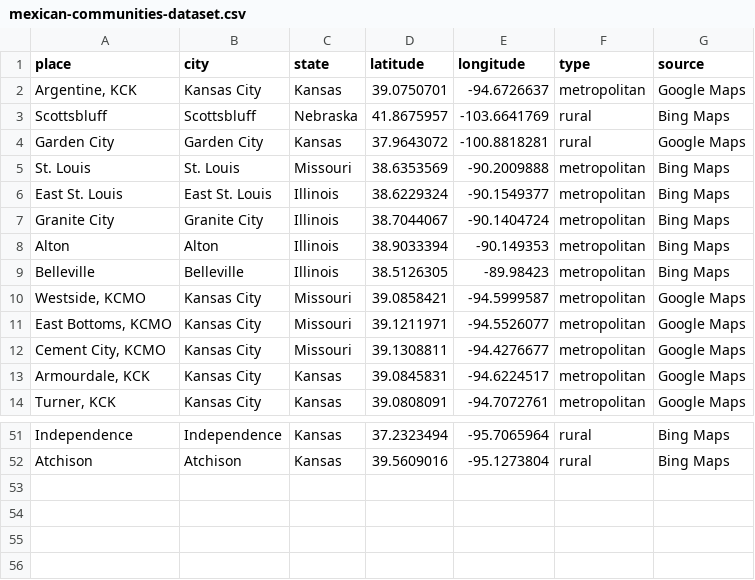
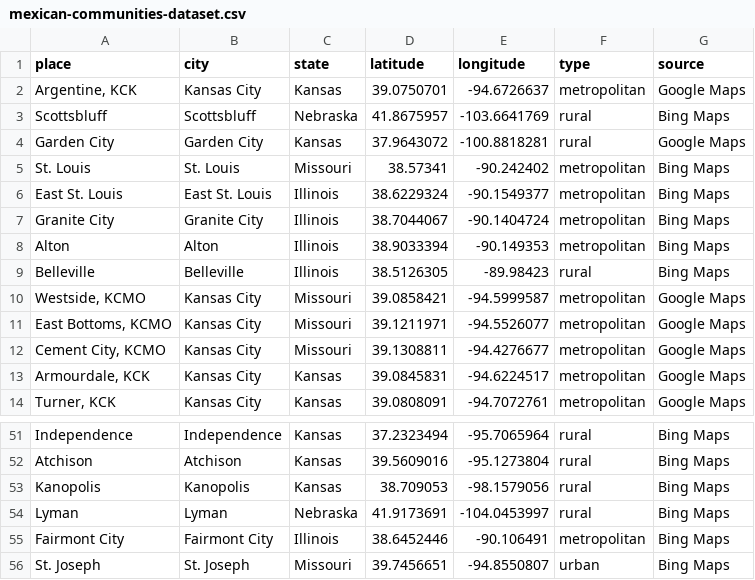
Before and after one commit to bwinston35/mapping-the-mexican-midwest, a CSV file: mexican-communities-dataset.csv, drawn as a sheet; only a part is shown, gaps mark what is left out.

```diff
--- a/mexican-communities-dataset.csv
+++ b/mexican-communities-dataset.csv
@@ -4,3 +4,3 @@ Scottsbluff,Scottsbluff,Nebraska,41.8675957,-103.6641769,rural,Bing Maps
 Garden City,Garden City,Kansas,37.9643072,-100.8818281,rural,Google Maps
-St. Louis,St. Louis,Missouri,38.6353569,-90.2009888,metropolitan,Bing Maps
+St. Louis,St. Louis,Missouri,38.57341,-90.242402,metropolitan,Bing Maps
 East St. Louis,East St. Louis,Illinois,38.6229324,-90.1549377,metropolitan,Bing Maps
@@ -8,3 +8,3 @@ Granite City,Granite City,Illinois,38.7044067,-90.1404724,metropolitan,Bing Maps
 Alton,Alton,Illinois,38.9033394,-90.149353,metropolitan,Bing Maps
-Belleville,Belleville,Illinois,38.5126305,-89.98423,metropolitan,Bing Maps
+Belleville,Belleville,Illinois,38.5126305,-89.98423,rural,Bing Maps
 "Westside, KCMO",Kansas City,Missouri,39.0858421,-94.5999587,metropolitan,Google Maps
@@ -52 +52,5 @@ Independence,Independence,Kansas,37.2323494,-95.7065964,rural,Bing Maps
 Atchison,Atchison,Kansas,39.5609016,-95.1273804,rural,Bing Maps
+Kanopolis,Kanopolis,Kansas,38.709053,-98.1579056,rural,Bing Maps
+Lyman,Lyman,Nebraska,41.9173691,-104.0453997,rural,Bing Maps
+Fairmont City,Fairmont City,Illinois,38.6452446,-90.106491,metropolitan,Bing Maps
+St. Joseph,St. Joseph,Missouri,39.7456651,-94.8550807,urban,Bing Maps
```
Also changed, not shown: mexican-churches-dataset.csv, mexican-consular-organizations-dataset.csv, 1 other file.
